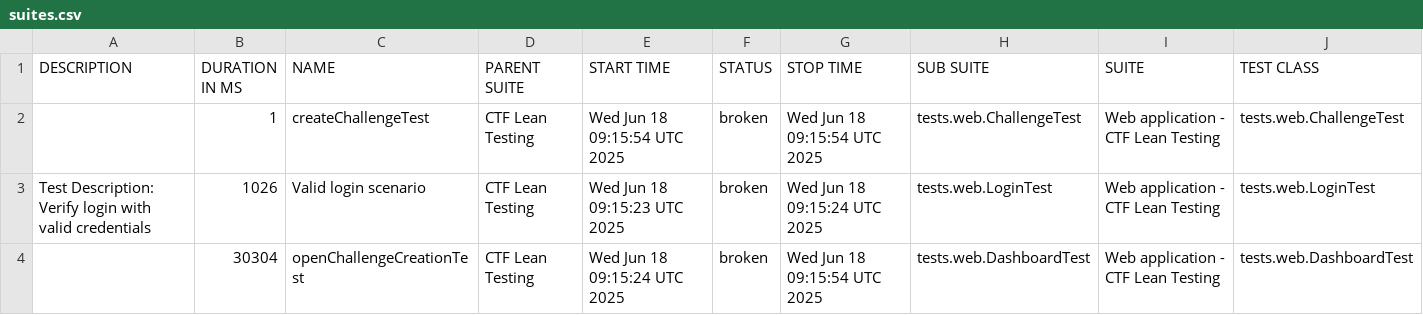
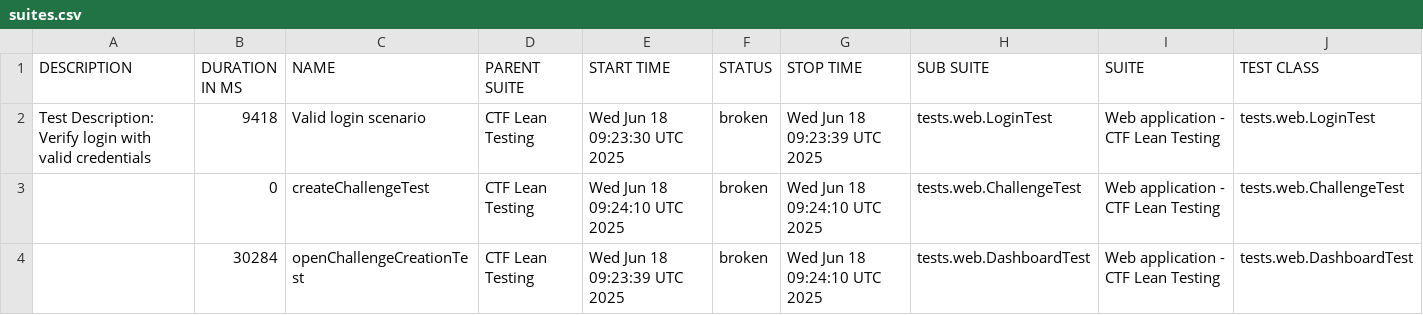
Before and after one commit to phuoctoanit/Test-Automation-Framework, a CSV file: data/suites.csv, drawn as a sheet; only a part is shown; removed rows and columns are numbered as before the commit, all else as after; rows hold the shown columns only; the diff names each change by its address in the sheet, - before the commit and + after, or states it on an @@ line.

```diff
--- a/data/suites.csv
+++ b/data/suites.csv
-row 2:  | 1 | createChallengeTest | CTF Lean Testing | Wed Jun 18 09:15:54 UTC 2025 | broken | Wed Jun 18 09:15:54 UTC 2025 | tests.web.ChallengeTest | Web application - CTF Lean Testing | tests.web.ChallengeTest
-B2 (DURATION IN MS): 1026
+B2 (DURATION IN MS): 9418
-E2 (START TIME): Wed Jun 18 09:15:23 UTC 2025
+E2 (START TIME): Wed Jun 18 09:23:30 UTC 2025
-G2 (STOP TIME): Wed Jun 18 09:15:24 UTC 2025
+G2 (STOP TIME): Wed Jun 18 09:23:39 UTC 2025
+row 3:  | 0 | createChallengeTest | CTF Lean Testing | Wed Jun 18 09:24:10 UTC 2025 | broken | Wed Jun 18 09:24:10 UTC 2025 | tests.web.ChallengeTest | Web application - CTF Lean Testing | tests.web.ChallengeTest
-B4 (DURATION IN MS): 30304
+B4 (DURATION IN MS): 30284
-E4 (START TIME): Wed Jun 18 09:15:24 UTC 2025
+E4 (START TIME): Wed Jun 18 09:23:39 UTC 2025
-G4 (STOP TIME): Wed Jun 18 09:15:54 UTC 2025
+G4 (STOP TIME): Wed Jun 18 09:24:10 UTC 2025
```
Also changed, not shown: 24 other files.
